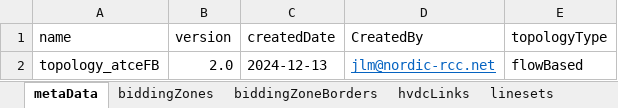
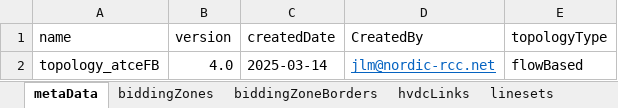
Before and after one commit to jlmnrcc/topology, an Excel workbook: data/topology_atceFB.xlsx, sheet metaData, drawn as a sheet; values as stored, in another font and other column widths than the file's, no borders; the diff names each change by its address in the sheet, - before the commit and + after, or states it on an @@ line.

```diff
--- a/data/topology_atceFB.xlsx (sheet metaData)
+++ b/data/topology_atceFB.xlsx (sheet metaData)
-B2 (version): 2.0
+B2 (version): 4.0
-C2 (createdDate): 2024-12-13
+C2 (createdDate): 2025-03-14
```
Also changed, not shown: sheet hvdcLinks, 1 other file.
